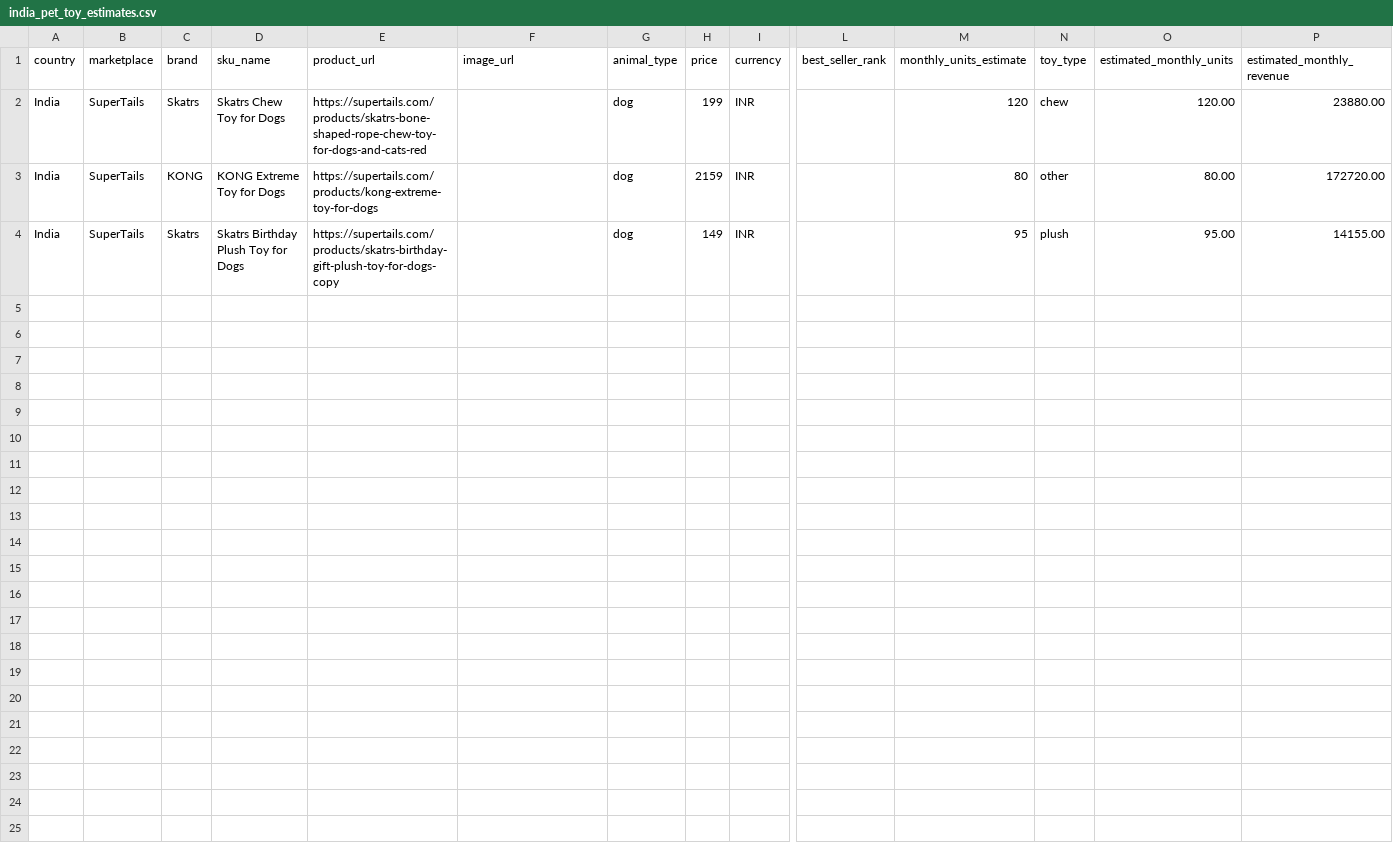
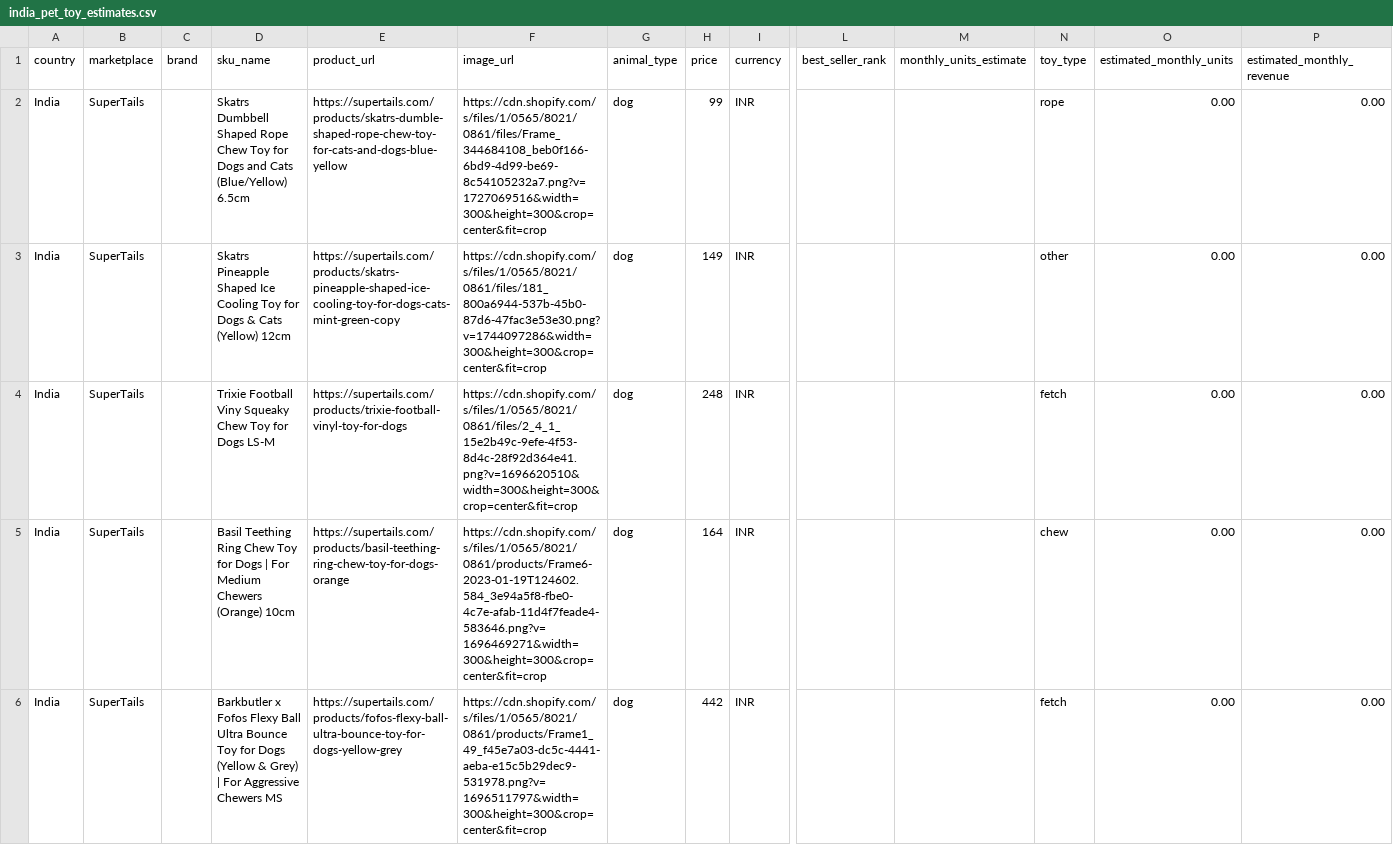
Before and after one commit to anubhav2402/petresearch_scraping, a CSV file: data/india_pet_toy_estimates.csv, drawn as a sheet; only a part is shown, gaps mark what is left out; rows hold the shown columns only; the diff covers the shown part only; the diff names each change by its address in the sheet, - before the commit and + after, or states it on an @@ line.

Commit message:
Start India ingestion with Amazon.in attempts and SuperTails dataset

```diff
--- a/data/india_pet_toy_estimates.csv
+++ b/data/india_pet_toy_estimates.csv
-C2 (brand): Skatrs
+C2 (brand): (empty)
-D2 (sku_name): Skatrs Chew Toy for Dogs
+D2 (sku_name): Skatrs Dumbbell Shaped Rope Chew Toy for Dogs and Cats (Blue/Yellow) 6.5cm
-E2 (product_url): https://supertails.com/products/skatrs-bone-shaped-rope-chew-toy-for-dogs-and-cats-red
+E2 (product_url): https://supertails.com/products/skatrs-dumble-shaped-rope-chew-toy-for-cats-and-dogs-blue-yellow
-F2 (image_url): (empty)
+F2 (image_url): https://cdn.shopify.com/s/files/1/0565/8021/0861/files/Frame_344684108_beb0f166-6bd9-4d99-be69-8c54105232a7.png?v=1727069516&width=300&height=300&crop=center&fit=crop
-H2 (price): 199
+H2 (price): 99
-M2 (monthly_units_estimate): 120
+M2 (monthly_units_estimate): (empty)
-N2 (toy_type): chew
+N2 (toy_type): rope
-O2 (estimated_monthly_units): 120.00
+O2 (estimated_monthly_units): 0.00
-P2 (estimated_monthly_revenue): 23880.00
+P2 (estimated_monthly_revenue): 0.00
-C3 (brand): KONG
+C3 (brand): (empty)
-D3 (sku_name): KONG Extreme Toy for Dogs
+D3 (sku_name): Skatrs Pineapple Shaped Ice Cooling Toy for Dogs & Cats (Yellow) 12cm
-E3 (product_url): https://supertails.com/products/kong-extreme-toy-for-dogs
+E3 (product_url): https://supertails.com/products/skatrs-pineapple-shaped-ice-cooling-toy-for-dogs-cats-mint-green-copy
-F3 (image_url): (empty)
+F3 (image_url): https://cdn.shopify.com/s/files/1/0565/8021/0861/files/181_800a6944-537b-45b0-87d6-47fac3e53e30.png?v=1744097286&width=300&height=300&crop=center&fit=crop
-H3 (price): 2159
+H3 (price): 149
-M3 (monthly_units_estimate): 80
+M3 (monthly_units_estimate): (empty)
-O3 (estimated_monthly_units): 80.00
+O3 (estimated_monthly_units): 0.00
-P3 (estimated_monthly_revenue): 172720.00
+P3 (estimated_monthly_revenue): 0.00
-C4 (brand): Skatrs
+C4 (brand): (empty)
-D4 (sku_name): Skatrs Birthday Plush Toy for Dogs
+D4 (sku_name): Trixie Football Viny Squeaky Chew Toy for Dogs LS-M
-E4 (product_url): https://supertails.com/products/skatrs-birthday-gift-plush-toy-for-dogs-copy
+E4 (product_url): https://supertails.com/products/trixie-football-vinyl-toy-for-dogs
-F4 (image_url): (empty)
+F4 (image_url): https://cdn.shopify.com/s/files/1/0565/8021/0861/files/2_4_1_15e2b49c-9efe-4f53-8d4c-28f92d364e41.png?v=1696620510&width=300&height=300&crop=center&fit=crop
-H4 (price): 149
+H4 (price): 248
-M4 (monthly_units_estimate): 95
+M4 (monthly_units_estimate): (empty)
-N4 (toy_type): plush
+N4 (toy_type): fetch
-O4 (estimated_monthly_units): 95.00
+O4 (estimated_monthly_units): 0.00
-P4 (estimated_monthly_revenue): 14155.00
+P4 (estimated_monthly_revenue): 0.00
+row 5: India | SuperTails |  | Basil Teething Ring Chew Toy for Dogs | For Medium Chewers (Orange) 10cm | https://supertails.com/products/basil-teething-ring-chew-toy-for-dogs-orange | https://cdn.shopify.com/s/files/1/0565/8021/0861/products/Frame6-2023-01-19T124602.584_3e94a5f8-fbe0-4c7e-afab-11d4f7feade4-583646.png?v=1696469271&width=300&height=300&crop=center&fit=crop | dog | 164 | INR |  |  | chew | 0.00 | 0.00
+row 6: India | SuperTails |  | Barkbutler x Fofos Flexy Ball Ultra Bounce Toy for Dogs (Yellow & Grey) | For Aggressive Chewers MS | https://supertails.com/products/fofos-flexy-ball-ultra-bounce-toy-for-dogs-yellow-grey | https://cdn.shopify.com/s/files/1/0565/8021/0861/products/Frame1_49_f45e7a03-dc5c-4441-aeba-e15c5b29dec9-531978.png?v=1696511797&width=300&height=300&crop=center&fit=crop | dog | 442 | INR |  |  | fetch | 0.00 | 0.00
```
Also changed, not shown: 7 added rows elsewhere in this file, 4 other files.
